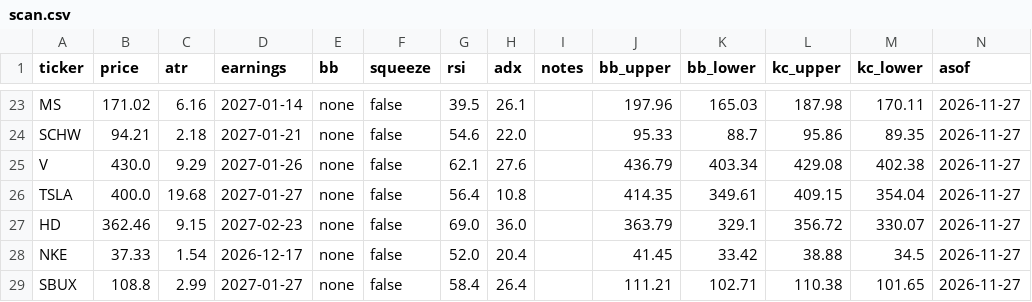
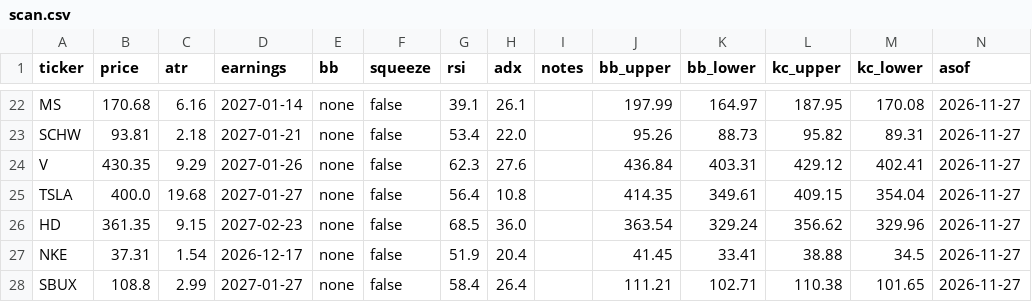
Before and after one commit to juanpameza/mrt-paper-sim, a CSV file: scan.csv, drawn as a sheet; only a part is shown, gaps mark what is left out; addresses are those after the commit; the diff covers the shown part only; the diff names each change by its address in the sheet, - before the commit and + after, or states it on an @@ line.

```diff
--- a/scan.csv
+++ b/scan.csv
-B22 (price): 171.02
+B22 (price): 170.68
-G22 (rsi): 39.5
+G22 (rsi): 39.1
-J22 (bb_upper): 197.96
+J22 (bb_upper): 197.99
-K22 (bb_lower): 165.03
+K22 (bb_lower): 164.97
-L22 (kc_upper): 187.98
+L22 (kc_upper): 187.95
-M22 (kc_lower): 170.11
+M22 (kc_lower): 170.08
-B23 (price): 94.21
+B23 (price): 93.81
-G23 (rsi): 54.6
+G23 (rsi): 53.4
-J23 (bb_upper): 95.33
+J23 (bb_upper): 95.26
-K23 (bb_lower): 88.7
+K23 (bb_lower): 88.73
-L23 (kc_upper): 95.86
+L23 (kc_upper): 95.82
-M23 (kc_lower): 89.35
+M23 (kc_lower): 89.31
-B24 (price): 430.0
+B24 (price): 430.35
-G24 (rsi): 62.1
+G24 (rsi): 62.3
-J24 (bb_upper): 436.79
+J24 (bb_upper): 436.84
-K24 (bb_lower): 403.34
+K24 (bb_lower): 403.31
-L24 (kc_upper): 429.08
+L24 (kc_upper): 429.12
-M24 (kc_lower): 402.38
+M24 (kc_lower): 402.41
-B26 (price): 362.46
+B26 (price): 361.35
-G26 (rsi): 69.0
+G26 (rsi): 68.5
-J26 (bb_upper): 363.79
+J26 (bb_upper): 363.54
-K26 (bb_lower): 329.1
+K26 (bb_lower): 329.24
-L26 (kc_upper): 356.72
+L26 (kc_upper): 356.62
-M26 (kc_lower): 330.07
+M26 (kc_lower): 329.96
-B27 (price): 37.33
+B27 (price): 37.31
-G27 (rsi): 52.0
+G27 (rsi): 51.9
-K27 (bb_lower): 33.42
+K27 (bb_lower): 33.41
```
Also changed, not shown: 1 removed row and 152 edited cells elsewhere in this file, shadow_trades.csv, signals_trades.csv, 4 other files.
